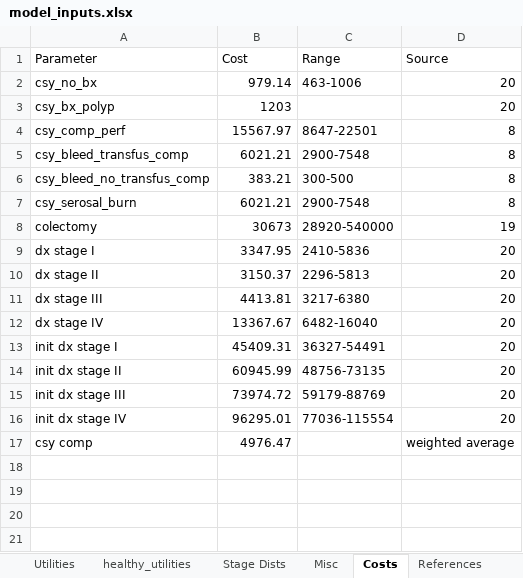
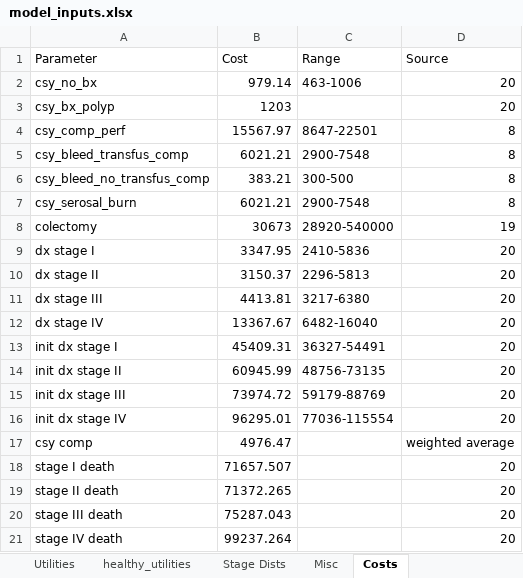
Before and after one commit to CUMC-HIRE/lynch_syndrome, an Excel workbook: Data/model_inputs.xlsx, sheet Costs, drawn as a sheet; values as stored, in another font and other column widths than the file's, no borders; the diff names each change by its address in the sheet, - before the commit and + after, or states it on an @@ line.

```diff
--- a/Data/model_inputs.xlsx (sheet Costs)
+++ b/Data/model_inputs.xlsx (sheet Costs)
+row 18: stage I death | 71657.507 |  | 20
+row 19: stage II death | 71372.265 |  | 20
+row 20: stage III death | 75287.043 |  | 20
+row 21: stage IV death | 99237.264 |  | 20
```
Also changed, not shown: sheet Utilities, sheet References, other sheet tabs.
